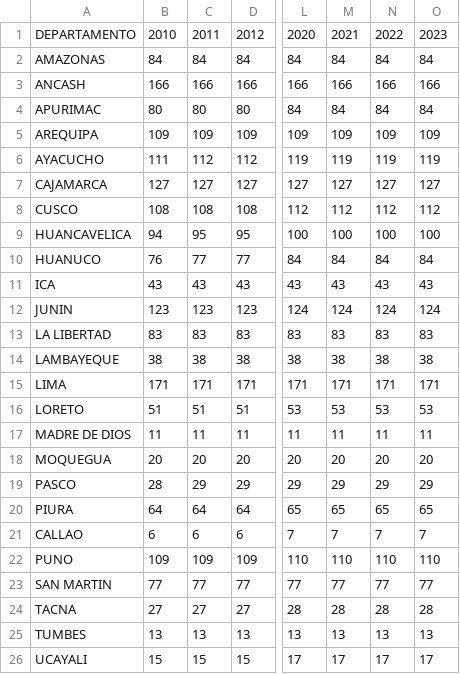
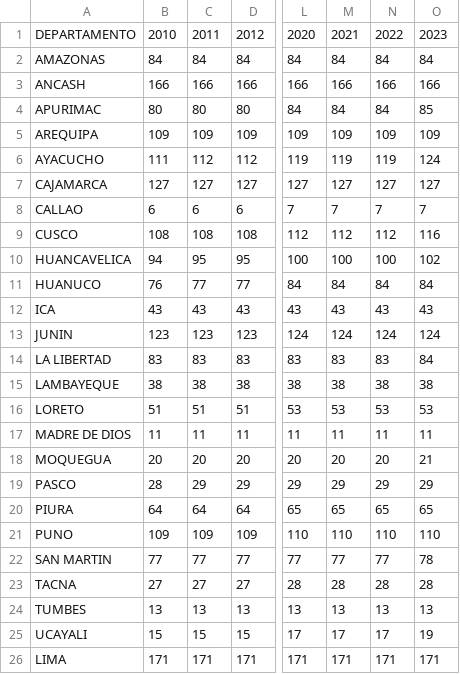
Before and after one commit to ElizabethPeredo/TesisUAC, a CSV file: Datos/SEGURIDAD CIUDADANA/Municipalidades.csv, drawn as a sheet; only a part is shown, gaps mark what is left out; addresses are those after the commit; the diff names each change by its address in the sheet, - before the commit and + after, or states it on an @@ line.

Commit message:
Files

```diff
--- a/Datos/SEGURIDAD CIUDADANA/Municipalidades.csv
+++ b/Datos/SEGURIDAD CIUDADANA/Municipalidades.csv
-O4: 84
+O4: 85
-O6: 119
+O6: 124
@@ row 21 moved to row 8: CALLAO @@
-O9: 112
+O9: 116
-O10: 100
+O10: 102
-O14: 83
+O14: 84
-O18: 20
+O18: 21
-O22: 77
+O22: 78
-O25: 17
+O25: 19
@@ row 15 moved to row 26: LIMA @@
```
